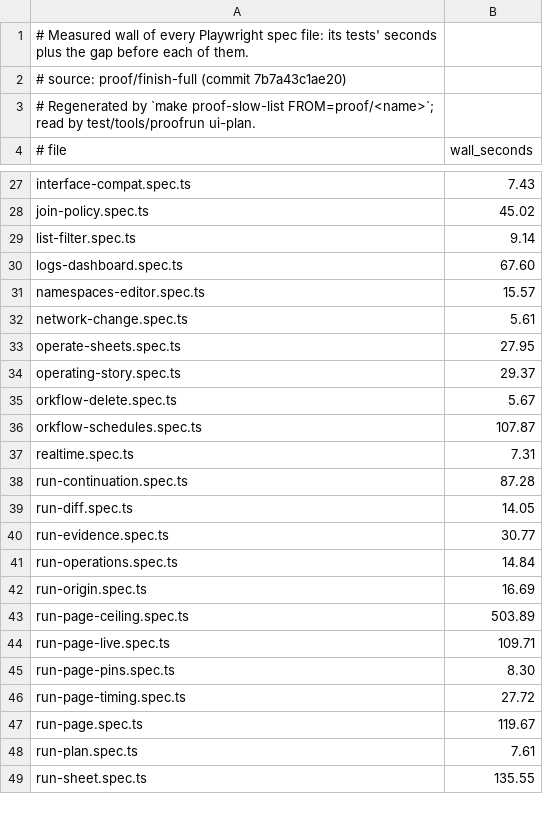
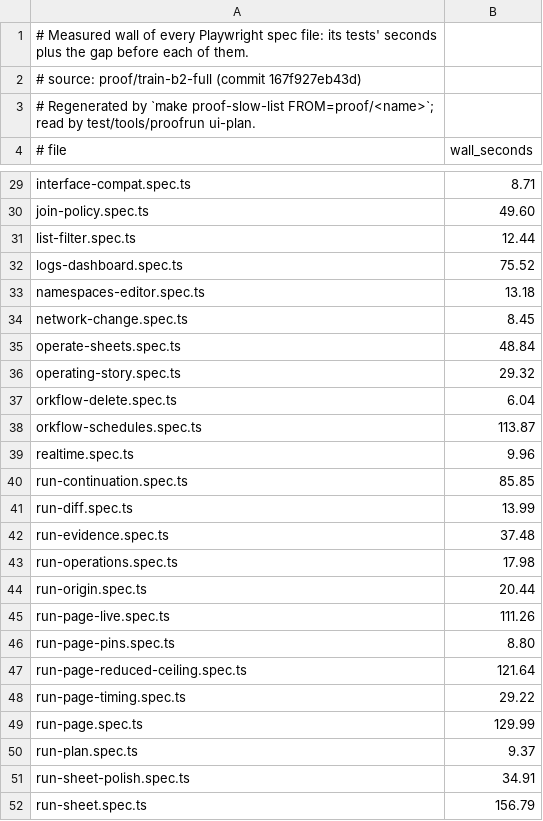
Before and after one commit to orkstack/orkstack, a TSV file: scripts/proof-ui-costs.tsv, drawn as a sheet; only a part is shown, gaps mark what is left out; removed rows and columns are numbered as before the commit, all else as after; the diff covers the shown part only; the diff names each change by its address in the sheet, - before the commit and + after, or states it on an @@ line.

Commit message:
chore(proof): regenerate measured costs from train-b2-full
Generated by `make proof-slow-list FROM=proof/train-b2-full` (proofrun costs),
never hand-edited: scripts/proof-test-costs.tsv and
scripts/proof-slow-tests.txt from its 3212 integration tests, and
scripts/proof-ui-costs.tsv from its 51 Playwright spec files.

Source: proof/train-b2-full, full tier, local, PROOF_JOBS=6, commit
167f927e (landed as 200706e9 with an amended message), tree
4f35a9c96e1bf87bd9af79d530a2c9fa78d5a8ae, merge-eligible, Result: PASS;
integration 2760 s, ui-e2e 1185 s, wall 71.2 min. The costs it replaces
were measured before the in-phase bucket sweep and the 30 s pin creation
timeout of the saturated-pin test, both of which change what the integration
jobs cost.

```diff
--- a/scripts/proof-ui-costs.tsv
+++ b/scripts/proof-ui-costs.tsv
-A2 (# file): # source: proof/finish-full (commit 7b7a43c1ae20)
+A2 (# file): # source: proof/train-b2-full (commit 167f927eb43d)
-B29 (wall_seconds): 7.43
+B29 (wall_seconds): 8.71
-B30 (wall_seconds): 45.02
+B30 (wall_seconds): 49.60
-B31 (wall_seconds): 9.14
+B31 (wall_seconds): 12.44
-B32 (wall_seconds): 67.60
+B32 (wall_seconds): 75.52
-B33 (wall_seconds): 15.57
+B33 (wall_seconds): 13.18
-B34 (wall_seconds): 5.61
+B34 (wall_seconds): 8.45
-B35 (wall_seconds): 27.95
+B35 (wall_seconds): 48.84
-B36 (wall_seconds): 29.37
+B36 (wall_seconds): 29.32
-B37 (wall_seconds): 5.67
+B37 (wall_seconds): 6.04
-B38 (wall_seconds): 107.87
+B38 (wall_seconds): 113.87
-B39 (wall_seconds): 7.31
+B39 (wall_seconds): 9.96
-B40 (wall_seconds): 87.28
+B40 (wall_seconds): 85.85
-B41 (wall_seconds): 14.05
+B41 (wall_seconds): 13.99
-B42 (wall_seconds): 30.77
+B42 (wall_seconds): 37.48
-B43 (wall_seconds): 14.84
+B43 (wall_seconds): 17.98
-B44 (wall_seconds): 16.69
+B44 (wall_seconds): 20.44
-row 43: run-page-ceiling.spec.ts | 503.89
-B45 (wall_seconds): 109.71
+B45 (wall_seconds): 111.26
-B46 (wall_seconds): 8.30
+B46 (wall_seconds): 8.80
+row 47: run-page-reduced-ceiling.spec.ts | 121.64
-B48 (wall_seconds): 27.72
+B48 (wall_seconds): 29.22
-B49 (wall_seconds): 119.67
+B49 (wall_seconds): 129.99
-B50 (wall_seconds): 7.61
+B50 (wall_seconds): 9.37
+row 51: run-sheet-polish.spec.ts | 34.91
-B52 (wall_seconds): 135.55
+B52 (wall_seconds): 156.79
```
Also changed, not shown: 2 added rows and 25 edited cells elsewhere in this file, 2 other files.
